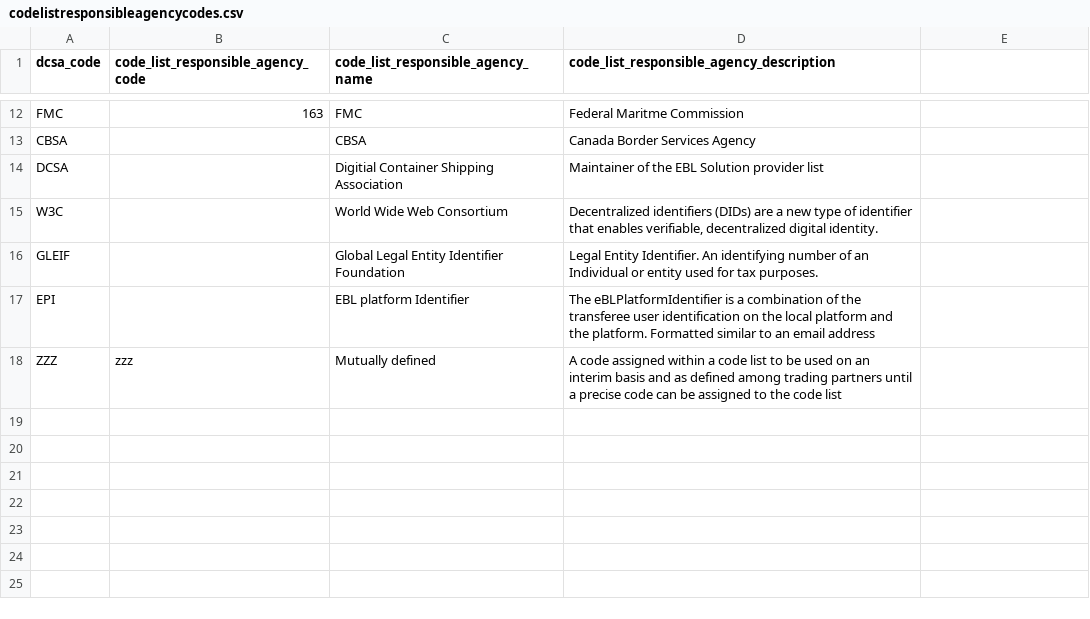
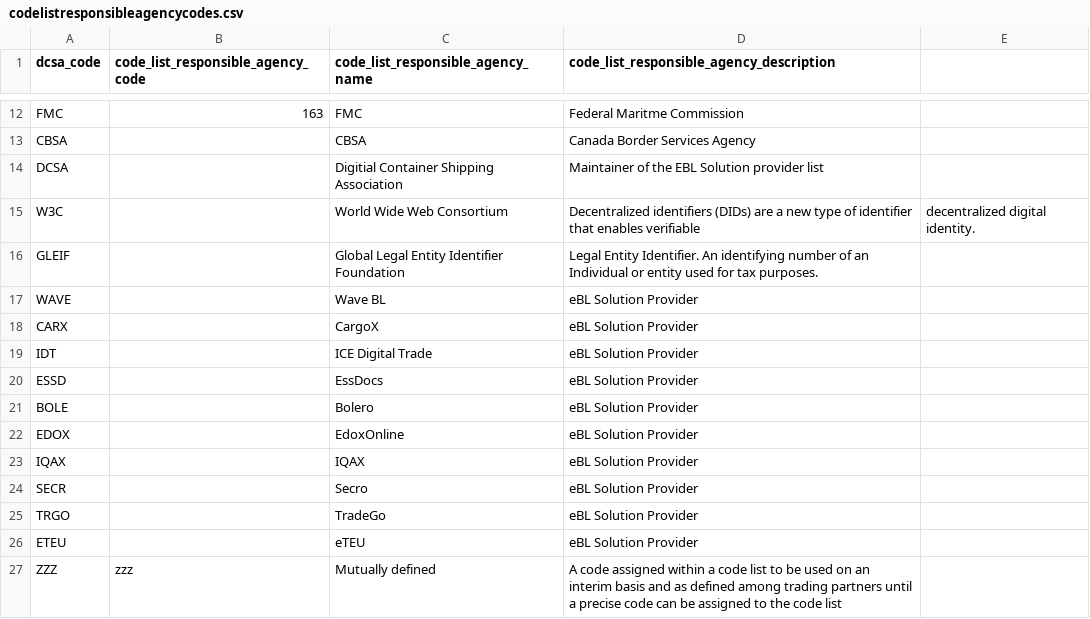
Before and after one commit to dcsaorg/DCSA-Information-Model, a CSV file: datamodel/referencedata.d/codelistresponsibleagencycodes.csv, drawn as a sheet; only a part is shown, gaps mark what is left out; removed rows and columns are numbered as before the commit, all else as after; the diff names each change by its address in the sheet, - before the commit and + after, or states it on an @@ line.

Commit message:
Replaced EPI with the current set of eBL Solution Providers

```diff
--- a/datamodel/referencedata.d/codelistresponsibleagencycodes.csv
+++ b/datamodel/referencedata.d/codelistresponsibleagencycodes.csv
-D15: …that enables verifiable, decentralized digital identity.
+D15: …that enables verifiable
-E15: (empty)
+E15: decentralized digital identity.
-row 17: EPI |  | EBL platform Identifier | The eBLPlatformIdentifier is a combination of the transferee user identification on the local platform and the platform. Formatted similar to an email address
+row 17: WAVE |  | Wave BL | eBL Solution Provider
+row 18: CARX |  | CargoX | eBL Solution Provider
+row 19: IDT |  | ICE Digital Trade | eBL Solution Provider
+row 20: ESSD |  | EssDocs | eBL Solution Provider
+row 21: BOLE |  | Bolero | eBL Solution Provider
+row 22: EDOX |  | EdoxOnline | eBL Solution Provider
+row 23: IQAX |  | IQAX | eBL Solution Provider
+row 24: SECR |  | Secro | eBL Solution Provider
+row 25: TRGO |  | TradeGo | eBL Solution Provider
+row 26: ETEU |  | eTEU | eBL Solution Provider
```
